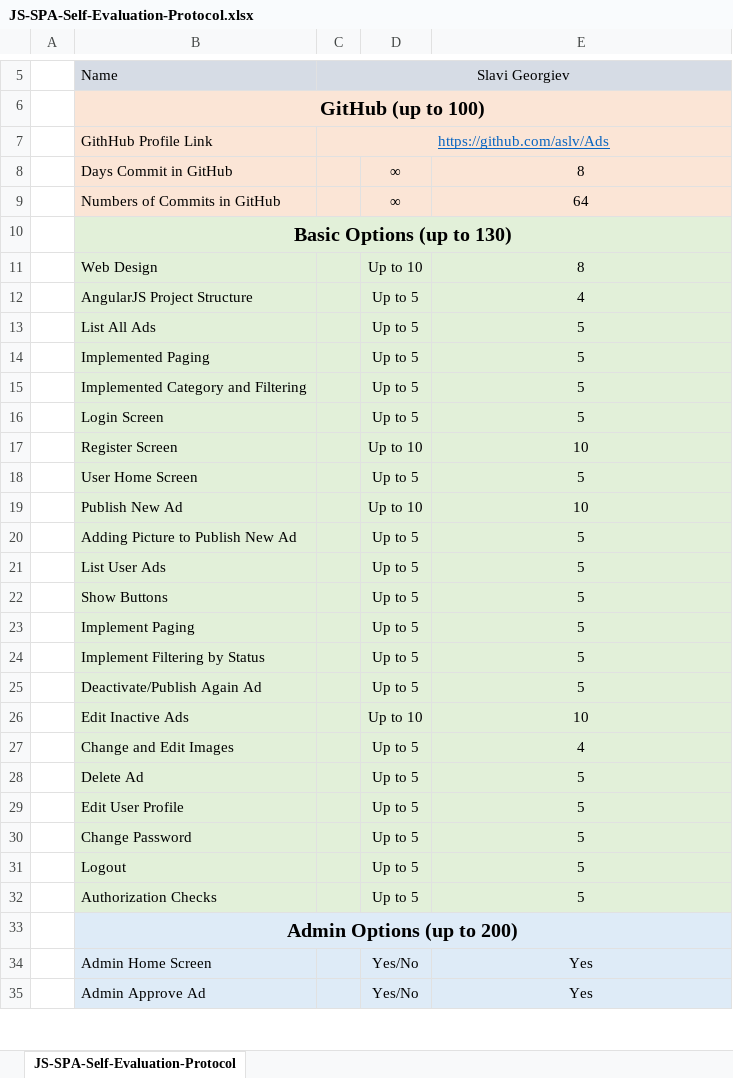
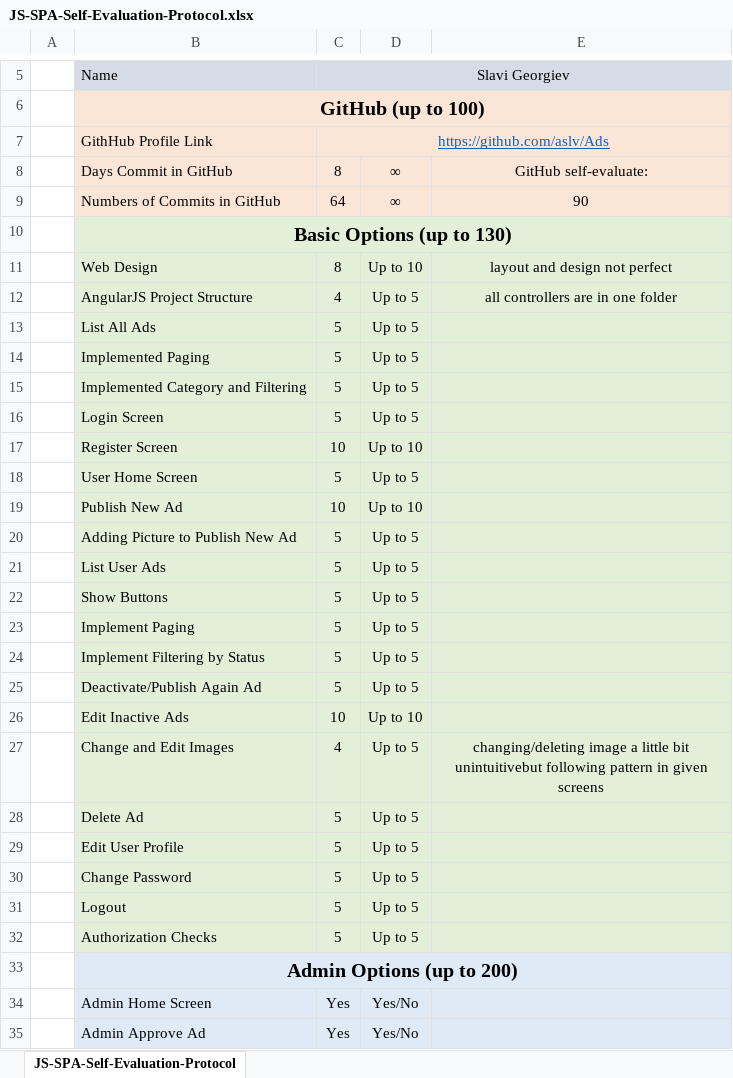
Before and after one commit to aslv/Ads, an Excel workbook: Ads/JS-SPA-Self-Evaluation-Protocol.xlsx, sheet JS-SPA-Self-Evaluation-Protocol, drawn as a sheet; only a part is shown, gaps mark what is left out; values as stored, in another font and other column widths than the file's, no borders; the diff covers the shown part only; the diff names each change by its address in the sheet, - before the commit and + after, or states it on an @@ line.

Commit message:
self-evaluating protocol updated; this commit not to be counted

```diff
--- a/Ads/JS-SPA-Self-Evaluation-Protocol.xlsx (sheet JS-SPA-Self-Evaluation-Protocol)
+++ b/Ads/JS-SPA-Self-Evaluation-Protocol.xlsx (sheet JS-SPA-Self-Evaluation-Protocol)
-C8: (empty)
+C8: 8
-E8: 8
+E8: GitHub self-evaluate:
-C9: (empty)
+C9: 64
-E9: 64
+E9: 90
-C11: (empty)
+C11: 8
-E11: 8
+E11: layout and design not perfect
-C12: (empty)
+C12: 4
-E12: 4
+E12: all controllers are in one folder
-C13:C16: (empty)
+C13:C16: 5
-E13:E16: 5
+E13:E16: (empty)
-C17: (empty)
+C17: 10
-E17: 10
+E17: (empty)
-C18: (empty)
+C18: 5
-E18: 5
+E18: (empty)
-C19: (empty)
+C19: 10
-E19: 10
+E19: (empty)
-C20:C25: (empty)
+C20:C25: 5
-E20:E25: 5
+E20:E25: (empty)
-C26: (empty)
+C26: 10
-E26: 10
+E26: (empty)
-C27: (empty)
+C27: 4
-E27: 4
+E27: changing/deleting image a little bit unintuitivebut following pattern in given screens
-C28:C32: (empty)
+C28:C32: 5
-E28:E32: 5
+E28:E32: (empty)
-C34:C35: (empty)
+C34:C35: Yes
-E34:E35: Yes
+E34:E35: (empty)
```
Also changed, not shown: 32 edited cells elsewhere in this sheet.
